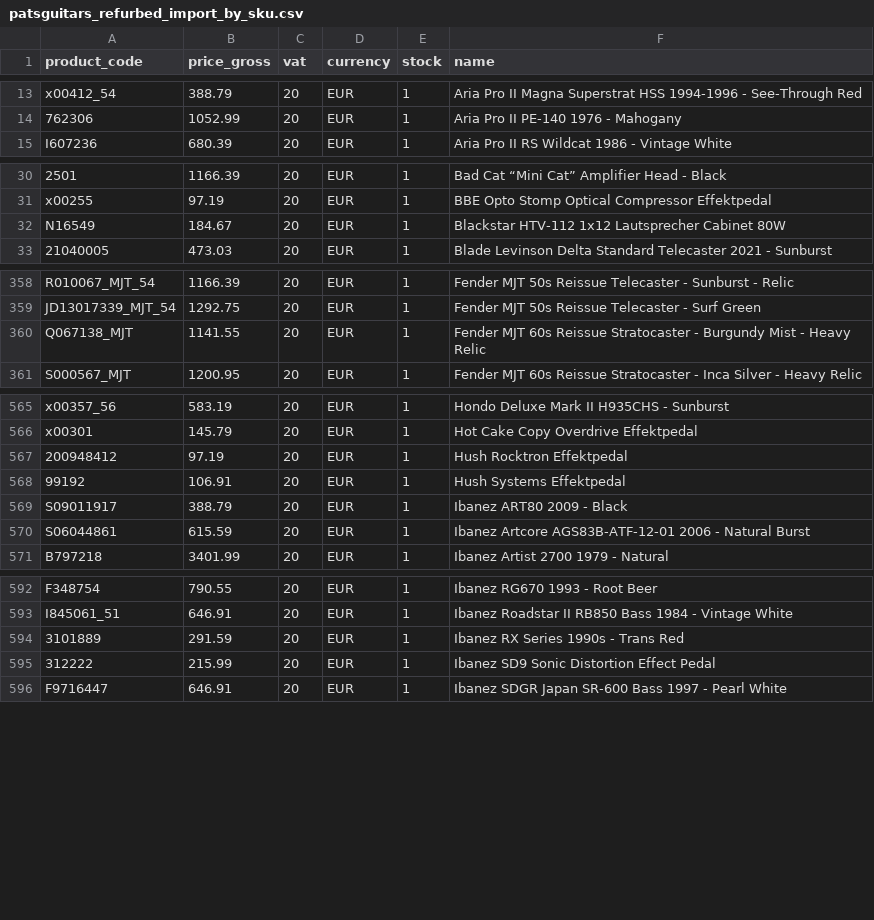
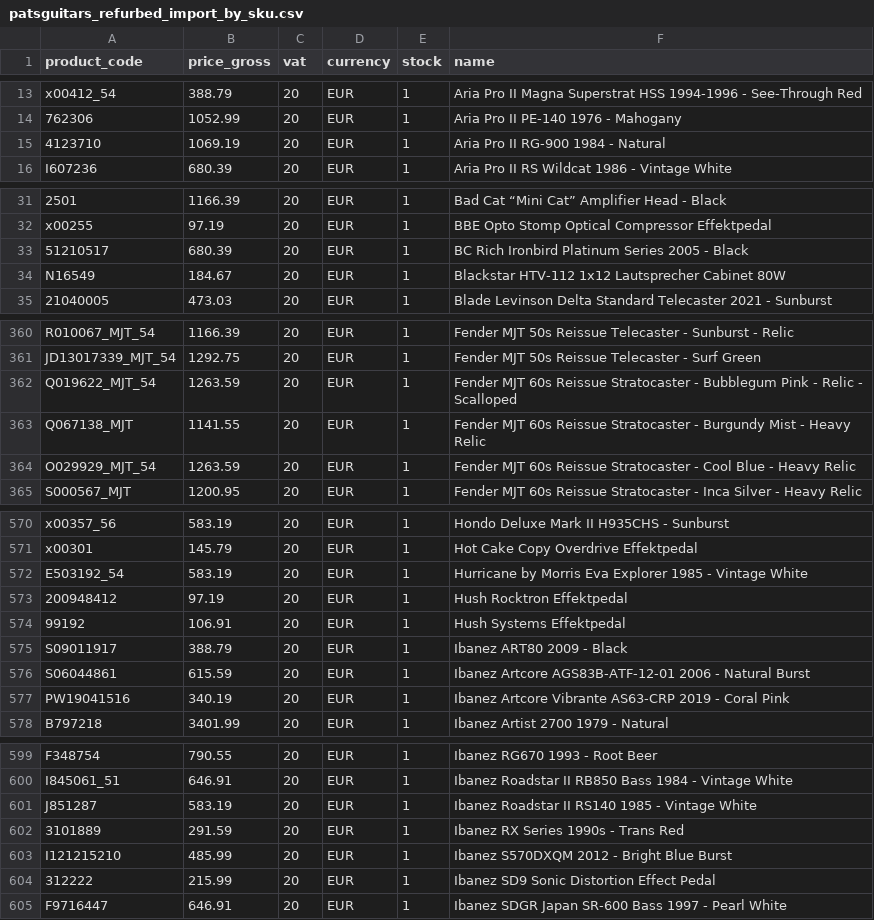
Before and after one commit to brendanrefurbed/supplier-feeds-public, a CSV file: patsguitars_refurbed_import_by_sku.csv, drawn as a sheet; only a part is shown, gaps mark what is left out; the diff covers the shown part only; the diff names each change by its address in the sheet, - before the commit and + after, or states it on an @@ line.

```diff
--- a/patsguitars_refurbed_import_by_sku.csv
+++ b/patsguitars_refurbed_import_by_sku.csv
+row 15: 4123710 | 1069.19 | 20 | EUR | 1 | Aria Pro II RG-900 1984 - Natural
+row 33: 51210517 | 680.39 | 20 | EUR | 1 | BC Rich Ironbird Platinum Series 2005 - Black
+row 362: Q019622_MJT_54 | 1263.59 | 20 | EUR | 1 | Fender MJT 60s Reissue Stratocaster - Bubblegum Pink - Relic - Scalloped
+row 364: O029929_MJT_54 | 1263.59 | 20 | EUR | 1 | Fender MJT 60s Reissue Stratocaster - Cool Blue - Heavy Relic
+row 572: E503192_54 | 583.19 | 20 | EUR | 1 | Hurricane by Morris Eva Explorer 1985 - Vintage White
+row 577: PW19041516 | 340.19 | 20 | EUR | 1 | Ibanez Artcore Vibrante AS63-CRP 2019 - Coral Pink
+row 601: J851287 | 583.19 | 20 | EUR | 1 | Ibanez Roadstar II RS140 1985 - Vintage White
+row 603: I121215210 | 485.99 | 20 | EUR | 1 | Ibanez S570DXQM 2012 - Bright Blue Burst
```
Also changed, not shown: 6 added rows and 4 removed rows elsewhere in this file, patsguitars_refurbed_import.csv.
